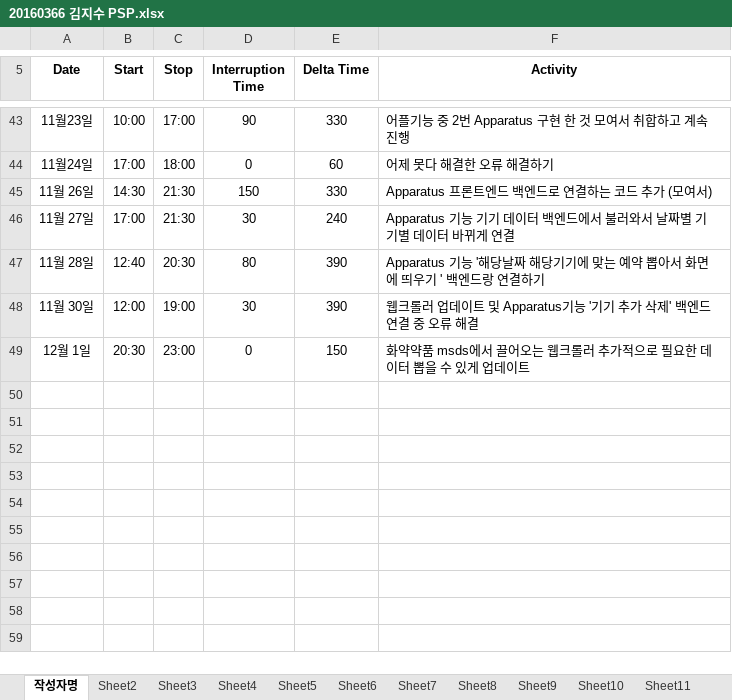
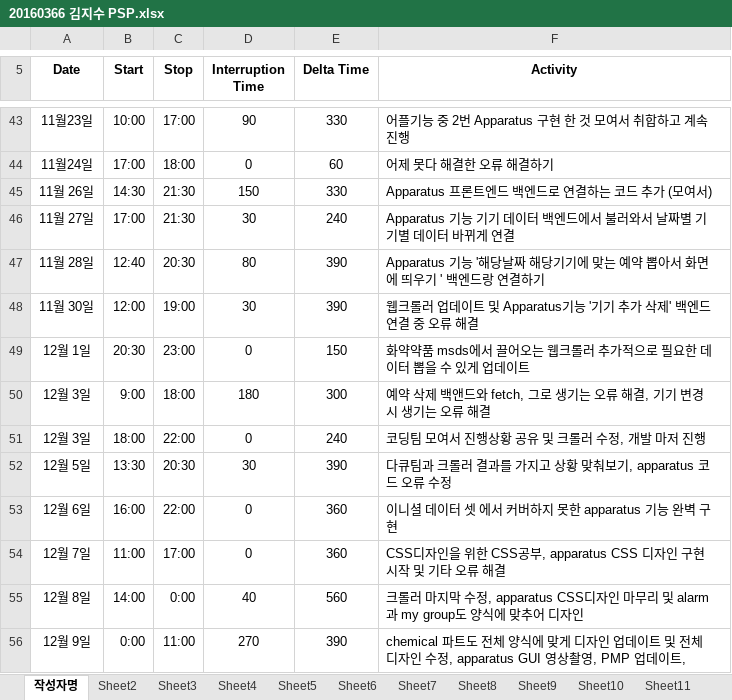
Before and after one commit to jisukim97/ChemicalManagementApplication, an Excel workbook: PSP/20160366 김지수 PSP.xlsx, sheet 작성자명, drawn as a sheet; only a part is shown, gaps mark what is left out; values as stored, in another font and other column widths than the file's, no borders; the diff names each change by its address in the sheet, - before the commit and + after, or states it on an @@ line.

Commit message:
Update 20160366 김지수 PSP.xlsx

```diff
--- a/PSP/20160366 김지수 PSP.xlsx (sheet 작성자명)
+++ b/PSP/20160366 김지수 PSP.xlsx (sheet 작성자명)
+row 50: 12월 3일 | 9:00 | 18:00 | 180 | 300 | 예약 삭제 백앤드와 fetch, 그로 생기는 오류 해결, 기기 변경시 생기는 오류 해결
+row 51: 12월 3일 | 18:00 | 22:00 | 0 | 240 | 코딩팀 모여서 진행상황 공유 및 크롤러 수정, 개발 마저 진행
+row 52: 12월 5일 | 13:30 | 20:30 | 30 | 390 | 다큐팀과 크롤러 결과를 가지고 상황 맞춰보기, apparatus 코드 오류 수정
+row 53: 12월 6일 | 16:00 | 22:00 | 0 | 360 | 이니셜 데이터 셋 에서 커버하지 못한 apparatus 기능 완벽 구현
+row 54: 12월 7일 | 11:00 | 17:00 | 0 | 360 | CSS디자인을 위한 CSS공부, apparatus CSS 디자인 구현 시작 및 기타 오류 해결
+row 55: 12월 8일 | 14:00 | 0:00 | 40 | 560 | 크롤러 마지막 수정, apparatus CSS디자인 마무리 및 alarm 과 my group도 양식에 맞추어 디자인
+row 56: 12월 9일 | 0:00 | 11:00 | 270 | 390 | chemical 파트도 전체 양식에 맞게 디자인 업데이트 및 전체 디자인 수정, apparatus GUI 영상촬영, PMP 업데이트,
```
